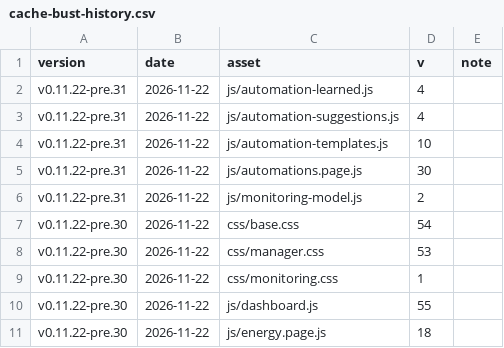
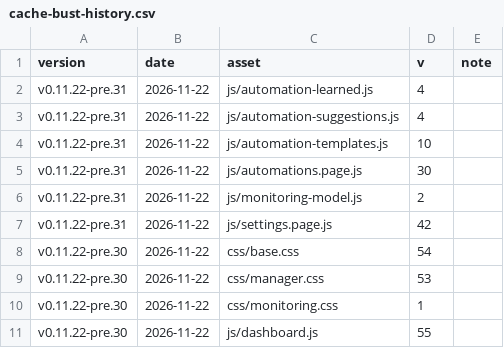
Before and after one commit to Developer-Simon/energy-node, a CSV file: dashboard/internal/webui/cache-bust-history.csv, drawn as a sheet; only a part is shown; the shorter side is filled out with more unchanged rows.

```diff
--- a/dashboard/internal/webui/cache-bust-history.csv
+++ b/dashboard/internal/webui/cache-bust-history.csv
@@ -6,2 +6,3 @@ v0.11.22-pre.31,2026-11-22,js/automations.page.js,30,
 v0.11.22-pre.31,2026-11-22,js/monitoring-model.js,2,
+v0.11.22-pre.31,2026-11-22,js/settings.page.js,42,
 v0.11.22-pre.30,2026-11-22,css/base.css,54,
```
Also changed, not shown: 2 other files.
